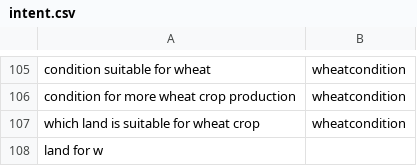
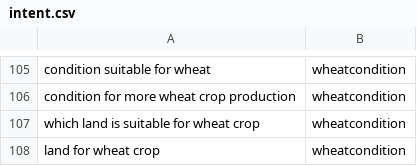
Before and after one commit to reflectstars/NLP-ANN-Agriculture-Chatbot, a CSV file: datasets/intent.csv, drawn as a sheet; only a part is shown, gaps mark what is left out.

```diff
--- a/datasets/intent.csv
+++ b/datasets/intent.csv
@@ -107,2 +107,2 @@ condition for more wheat crop production,wheatcondition
 which land is suitable for wheat crop,wheatcondition
-land for w
+land for wheat crop,wheatcondition
```
